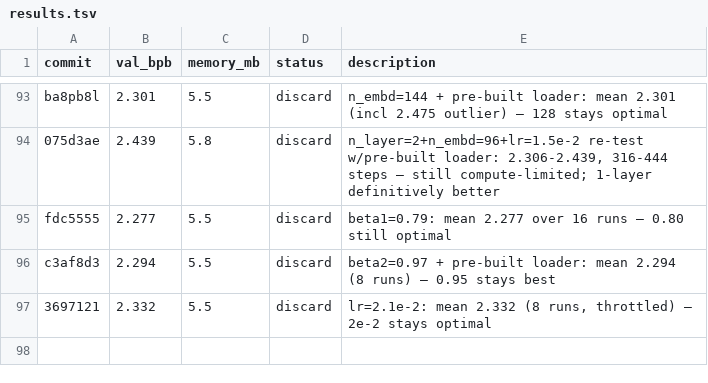
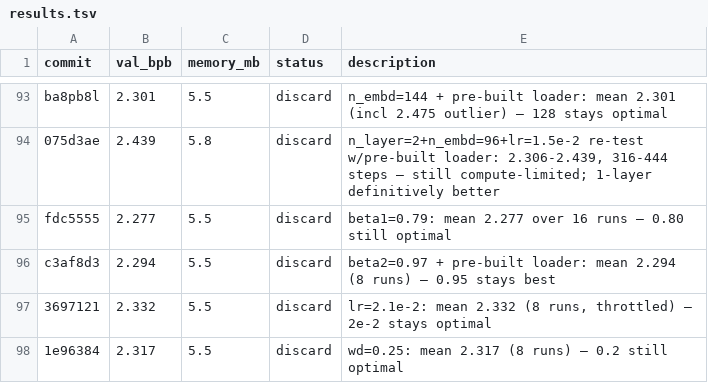
Before and after one commit to carni-ships/HyberTextTransportProtocol, a TSV file: demos/collaborative-autoresearch/results.tsv, drawn as a sheet; only a part is shown, gaps mark what is left out; the diff names each change by its address in the sheet, - before the commit and + after, or states it on an @@ line.

```diff
--- a/demos/collaborative-autoresearch/results.tsv
+++ b/demos/collaborative-autoresearch/results.tsv
+row 98: 1e96384 | 2.317 | 5.5 | discard | wd=0.25: mean 2.317 (8 runs) — 0.2 still optimal
```
Also changed, not shown: 1 other file.
